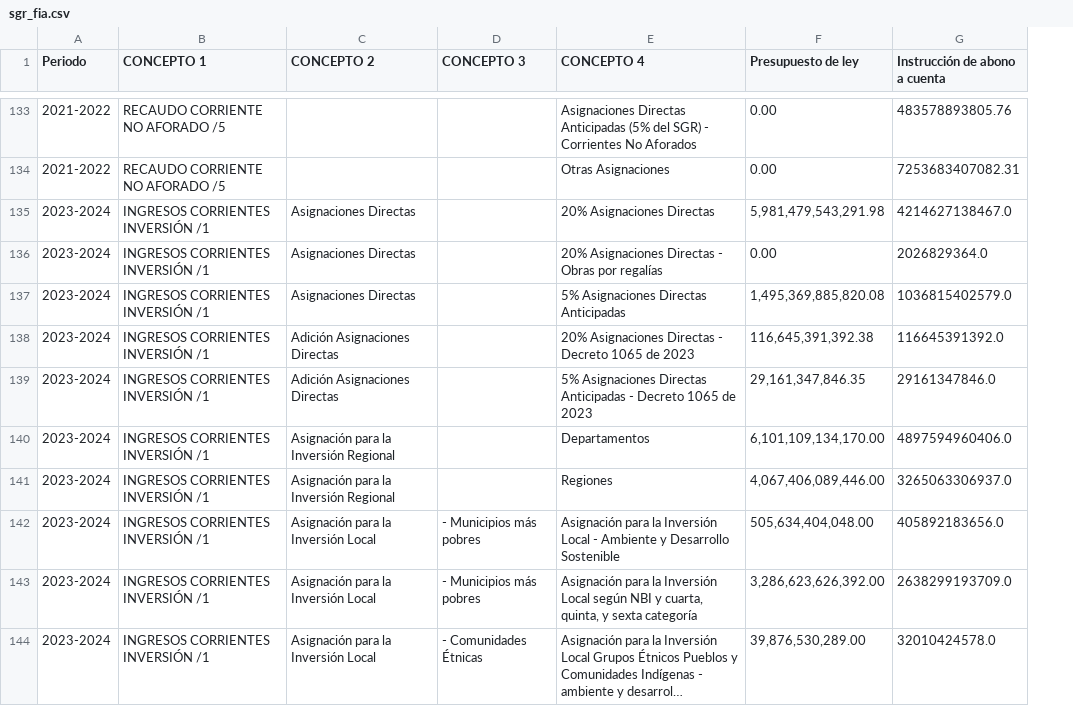
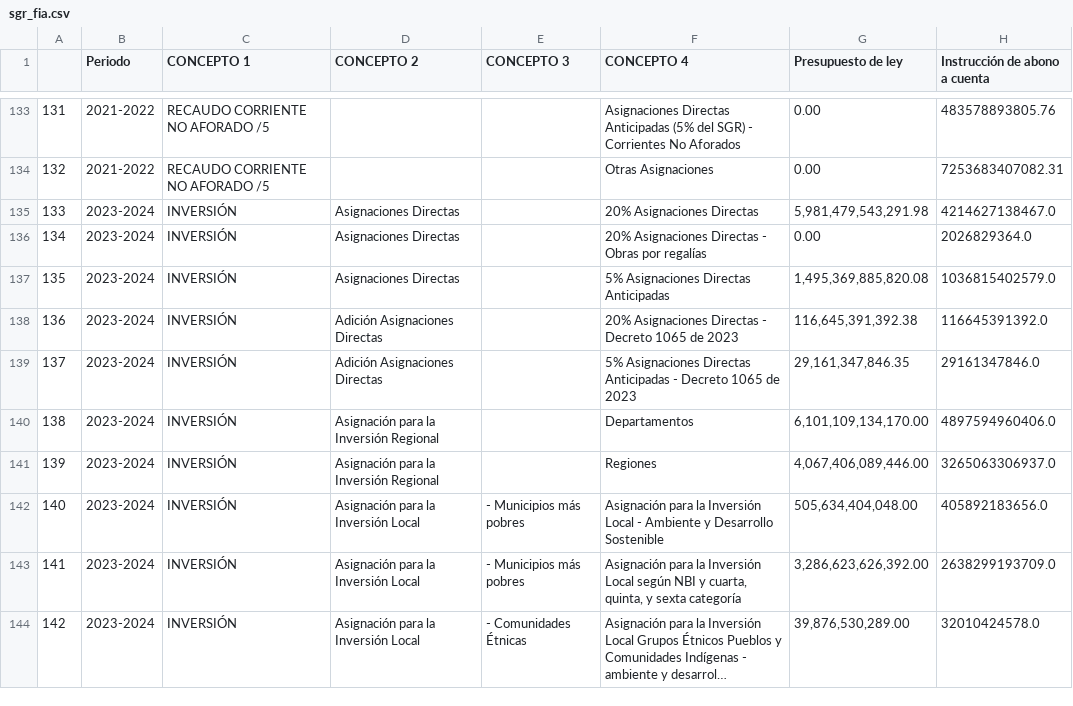
Before and after one commit to cortizbon/sgr_ofiscal, a CSV file: datasets/sgr_fia.csv, drawn as a sheet; only a part is shown, gaps mark what is left out; long unchanged cells end in …; addresses are those after the commit; the diff covers the shown part only; the diff names each change by its address in the sheet, - before the commit and + after, or states it on an @@ line.

```diff
--- a/datasets/sgr_fia.csv
+++ b/datasets/sgr_fia.csv
+column A, rows 133-144: 131 | 132 | 133 | 134 | 135 | 136 | 137 | 138 | 139 | 140 | 141 | 142
-C135:C144 (CONCEPTO 1): INGRESOS CORRIENTES INVERSIÓN /1
+C135:C144 (CONCEPTO 1): INVERSIÓN
```
Also changed, not shown: 16 edited cells elsewhere in this file, 7 other files.
